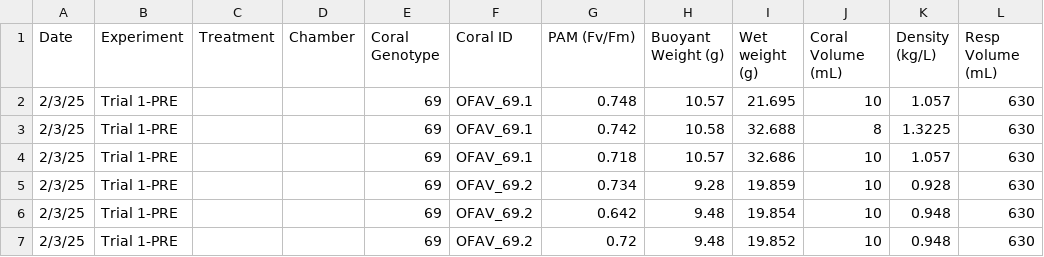
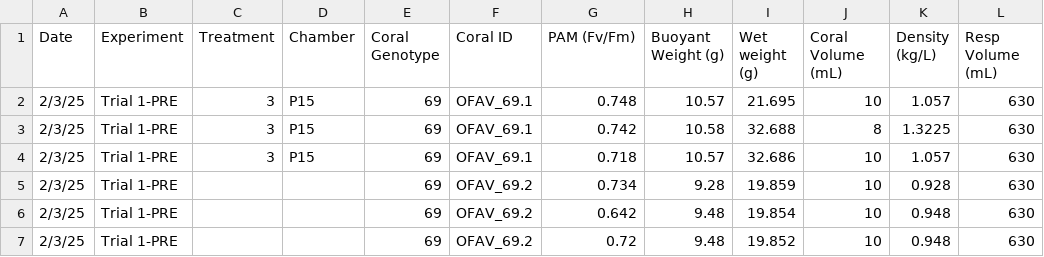
Before and after one commit to CROH-Lab/Source-Specific-Impacts-of-Suspended-Sediment, a CSV file: Data/Biological/FDEP_OFAV_Y2_Coral Specs Datasheet.csv, drawn as a sheet; only a part is shown; the diff names each change by its address in the sheet, - before the commit and + after, or states it on an @@ line.

Commit message:
Update FDEP_OFAV_Y2_Coral Specs Datasheet.csv

```diff
--- a/Data/Biological/FDEP_OFAV_Y2_Coral Specs Datasheet.csv
+++ b/Data/Biological/FDEP_OFAV_Y2_Coral Specs Datasheet.csv
-C2:C4 (Treatment): (empty)
+C2:C4 (Treatment): 3
-D2:D4 (Chamber): (empty)
+D2:D4 (Chamber): P15
```
